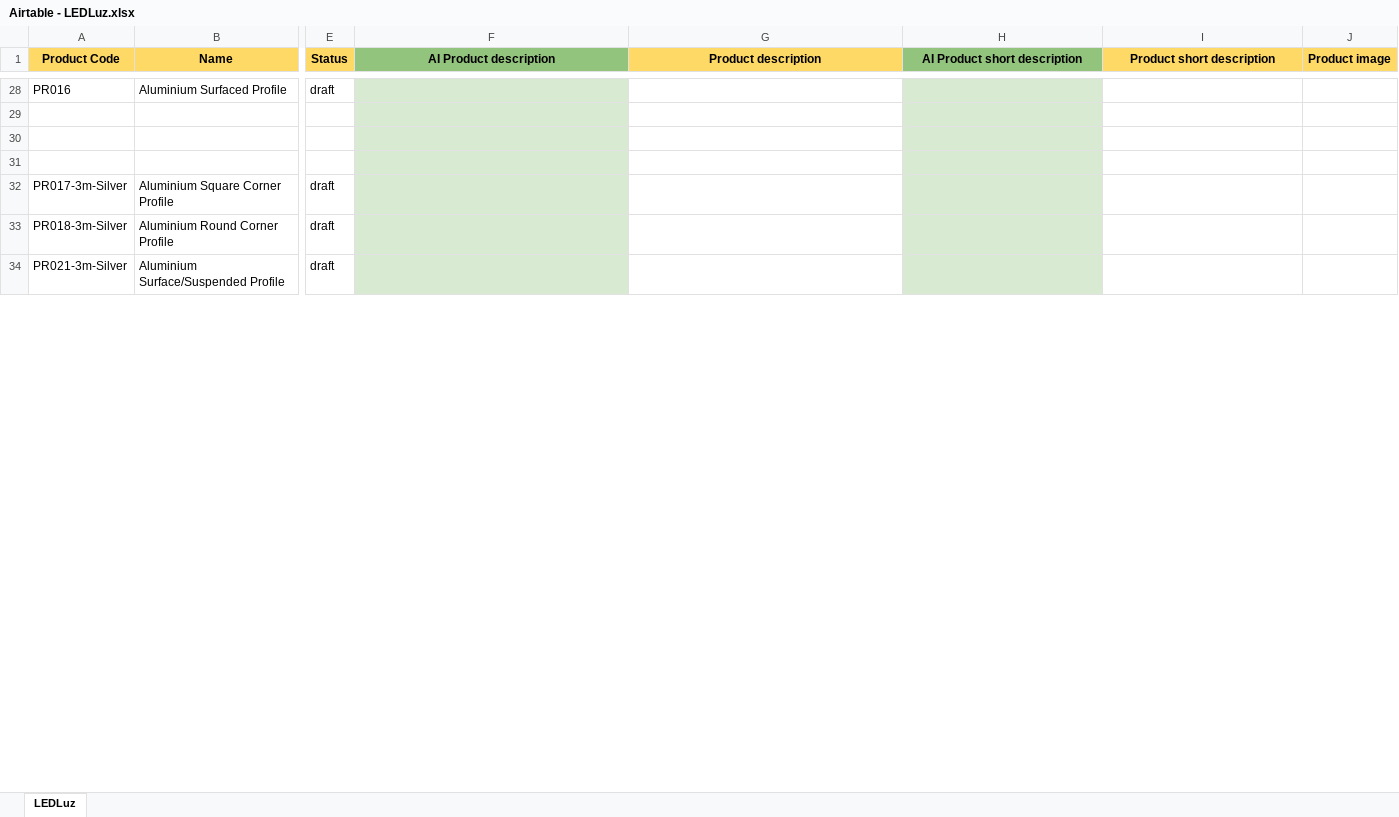
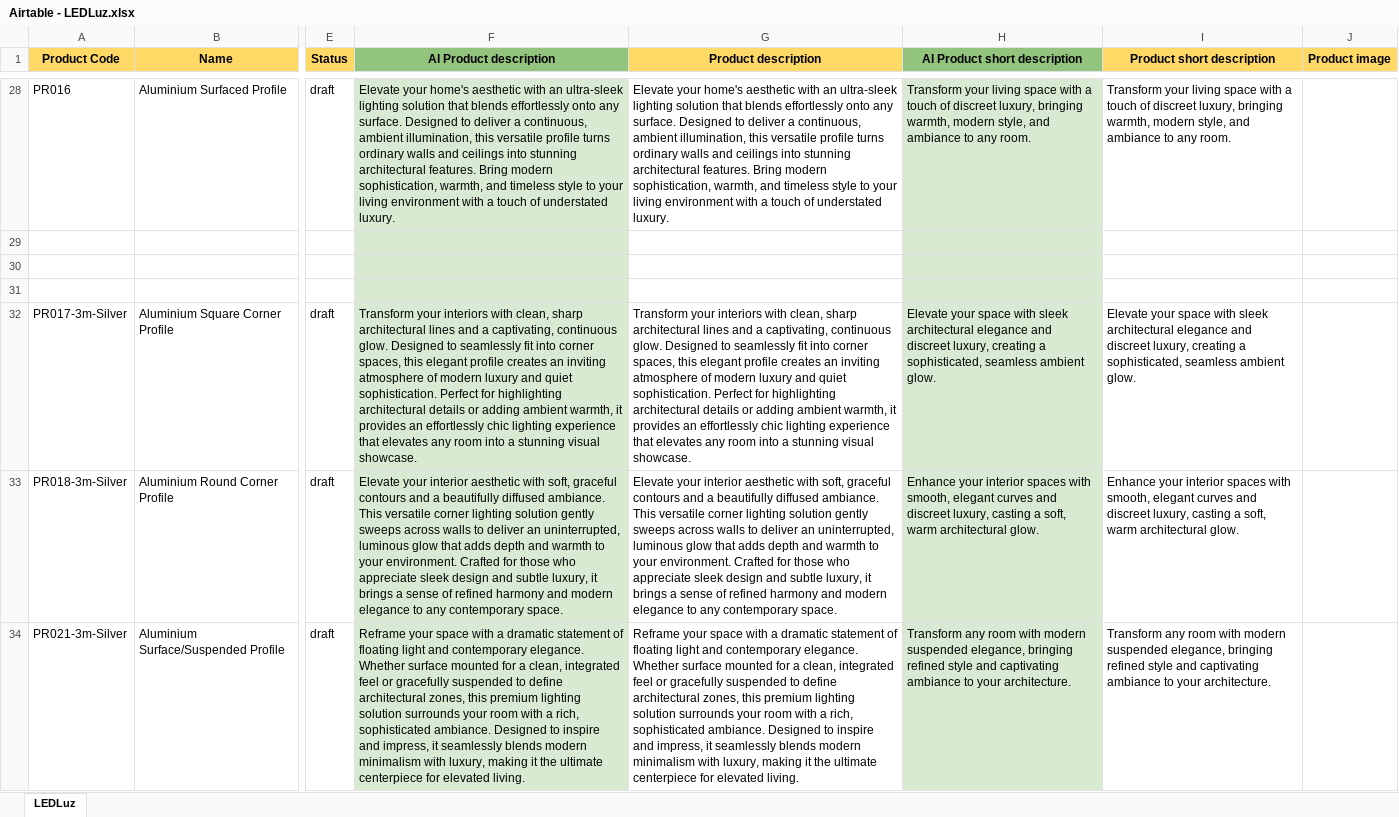
Before and after one commit to rustycoder/tosich_azoogi_new, an Excel workbook: airtable_json_uploader/json_files/Airtable - LEDLuz.xlsx, sheet LEDLuz, drawn as a sheet; only a part is shown, gaps mark what is left out; values as stored, in another font and other column widths than the file's, no borders; charts and pictures and table styles not drawn; the diff covers the shown part only; the diff names each change by its address in the sheet, - before the commit and + after, or states it on an @@ line.

```diff
--- a/airtable_json_uploader/json_files/Airtable - LEDLuz.xlsx (sheet LEDLuz)
+++ b/airtable_json_uploader/json_files/Airtable - LEDLuz.xlsx (sheet LEDLuz)
-F28 (AI Product description): (empty)
+F28 (AI Product description): Elevate your home's aesthetic with an ultra-sleek lighting solution that blends effortlessly onto any surface. Designed to deliver a continuous, ambient illumination, this versatile profile turns ordinary walls and ceilings into stunning architectural features. Bring modern sophistication, warmth, and timeless style to your living environment with a touch of understated luxury.
-G28 (Product description): (empty)
+G28 (Product description): Elevate your home's aesthetic with an ultra-sleek lighting solution that blends effortlessly onto any surface. Designed to deliver a continuous, ambient illumination, this versatile profile turns ordinary walls and ceilings into stunning architectural features. Bring modern sophistication, warmth, and timeless style to your living environment with a touch of understated luxury.
-H28 (AI Product short description): (empty)
+H28 (AI Product short description): Transform your living space with a touch of discreet luxury, bringing warmth, modern style, and ambiance to any room.
-I28 (Product short description): (empty)
+I28 (Product short description): Transform your living space with a touch of discreet luxury, bringing warmth, modern style, and ambiance to any room.
-F32 (AI Product description): (empty)
+F32 (AI Product description): Transform your interiors with clean, sharp architectural lines and a captivating, continuous glow. Designed to seamlessly fit into corner spaces, this elegant profile creates an inviting atmosphere of modern luxury and quiet sophistication. Perfect for highlighting architectural details or adding ambient warmth, it provides an effortlessly chic lighting experience that elevates any room into a stunning visual showcase.
-G32 (Product description): (empty)
+G32 (Product description): Transform your interiors with clean, sharp architectural lines and a captivating, continuous glow. Designed to seamlessly fit into corner spaces, this elegant profile creates an inviting atmosphere of modern luxury and quiet sophistication. Perfect for highlighting architectural details or adding ambient warmth, it provides an effortlessly chic lighting experience that elevates any room into a stunning visual showcase.
-H32 (AI Product short description): (empty)
+H32 (AI Product short description): Elevate your space with sleek architectural elegance and discreet luxury, creating a sophisticated, seamless ambient glow.
-I32 (Product short description): (empty)
+I32 (Product short description): Elevate your space with sleek architectural elegance and discreet luxury, creating a sophisticated, seamless ambient glow.
-F33 (AI Product description): (empty)
+F33 (AI Product description): Elevate your interior aesthetic with soft, graceful contours and a beautifully diffused ambiance. This versatile corner lighting solution gently sweeps across walls to deliver an uninterrupted, luminous glow that adds depth and warmth to your environment. Crafted for those who appreciate sleek design and subtle luxury, it brings a sense of refined harmony and modern elegance to any contemporary space.
-G33 (Product description): (empty)
+G33 (Product description): Elevate your interior aesthetic with soft, graceful contours and a beautifully diffused ambiance. This versatile corner lighting solution gently sweeps across walls to deliver an uninterrupted, luminous glow that adds depth and warmth to your environment. Crafted for those who appreciate sleek design and subtle luxury, it brings a sense of refined harmony and modern elegance to any contemporary space.
-H33 (AI Product short description): (empty)
+H33 (AI Product short description): Enhance your interior spaces with smooth, elegant curves and discreet luxury, casting a soft, warm architectural glow.
-I33 (Product short description): (empty)
+I33 (Product short description): Enhance your interior spaces with smooth, elegant curves and discreet luxury, casting a soft, warm architectural glow.
-F34 (AI Product description): (empty)
+F34 (AI Product description): Reframe your space with a dramatic statement of floating light and contemporary elegance. Whether surface mounted for a clean, integrated feel or gracefully suspended to define architectural zones, this premium lighting solution surrounds your room with a rich, sophisticated ambiance. Designed to inspire and impress, it seamlessly blends modern minimalism with luxury, making it the ultimate centerpiece for elevated living.
-G34 (Product description): (empty)
+G34 (Product description): Reframe your space with a dramatic statement of floating light and contemporary elegance. Whether surface mounted for a clean, integrated feel or gracefully suspended to define architectural zones, this premium lighting solution surrounds your room with a rich, sophisticated ambiance. Designed to inspire and impress, it seamlessly blends modern minimalism with luxury, making it the ultimate centerpiece for elevated living.
-H34 (AI Product short description): (empty)
+H34 (AI Product short description): Transform any room with modern suspended elegance, bringing refined style and captivating ambiance to your architecture.
-I34 (Product short description): (empty)
+I34 (Product short description): Transform any room with modern suspended elegance, bringing refined style and captivating ambiance to your architecture.
```
Also changed, not shown: 73 edited cells elsewhere in this sheet, airtable_json_uploader/json_files/Airtable - Baiwei Profiles.xlsx, airtable_json_uploader/json_files/Airtable - ColorsLED.xlsx, 19 other files.
